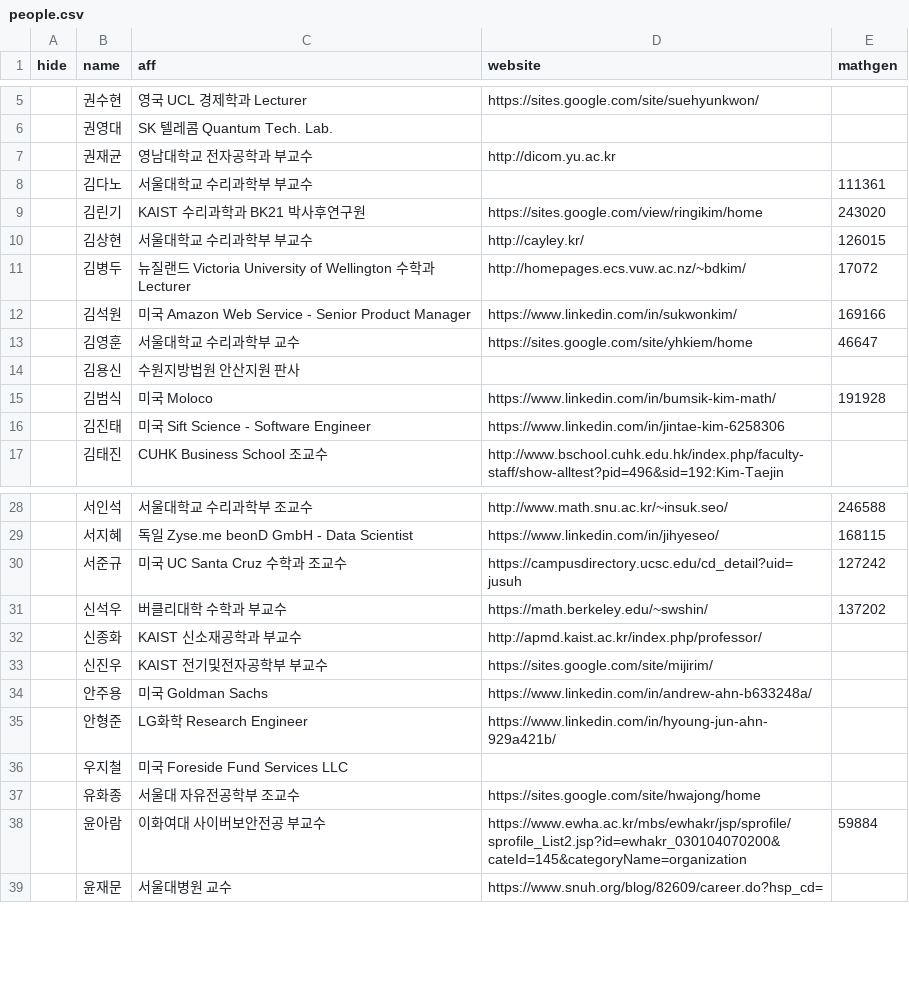
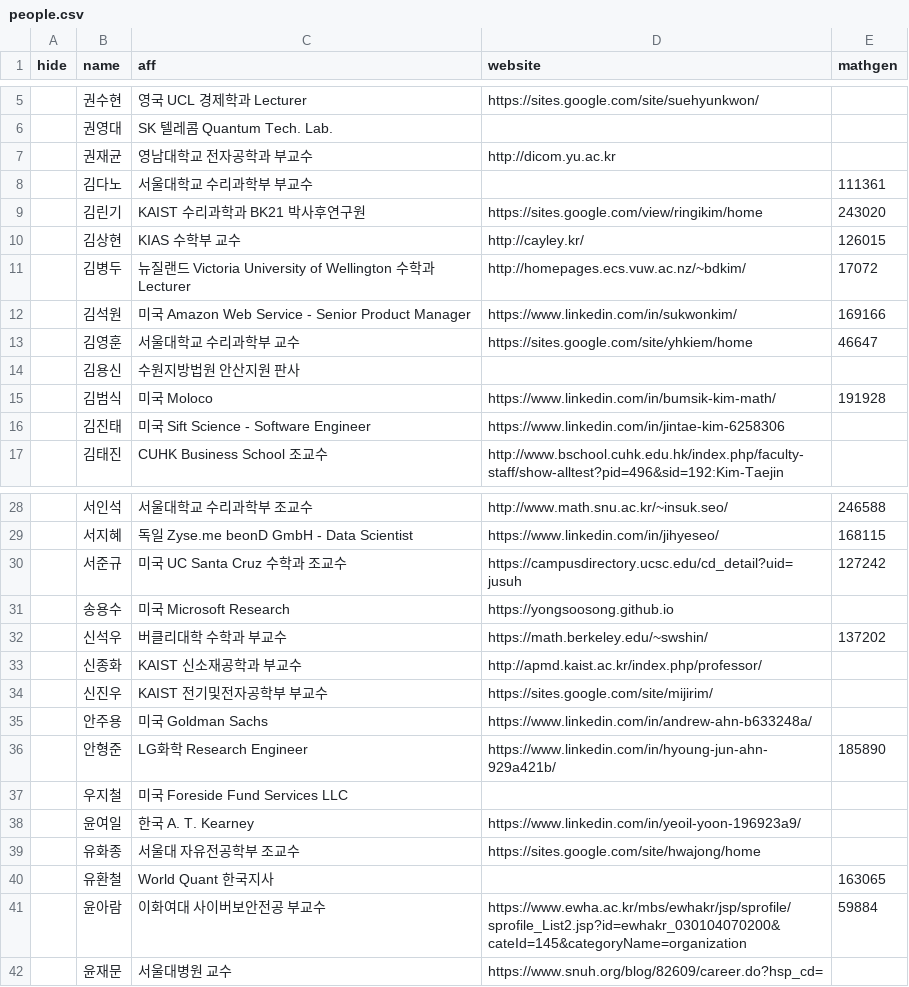
Before and after one commit to imo-korea/imo-korea.github.io, a CSV file: _data/people.csv, drawn as a sheet; only a part is shown, gaps mark what is left out.

Commit message:
More update.

```diff
--- a/_data/people.csv
+++ b/_data/people.csv
@@ -9,3 +9,3 @@ hide,name,aff,website,mathgen
 ,김린기,KAIST 수리과학과 BK21 박사후연구원,https://sites.google.com/view/ringikim/home,243020
-,김상현,서울대학교 수리과학부 부교수,http://cayley.kr/,126015
+,김상현,KIAS 수학부 교수,http://cayley.kr/,126015
 ,김병두,뉴질랜드 Victoria University of Wellington 수학과 Lecturer,http://homepages.ecs.vuw.ac.nz/~bdkim/,17072
@@ -30,2 +30,3 @@ hide,name,aff,website,mathgen
 ,서준규,미국 UC Santa Cruz 수학과 조교수,https://campusdirectory.ucsc.edu/cd_detail?uid=jusuh,127242
+,송용수,미국 Microsoft Research,https://yongsoosong.github.io,
 ,신석우,버클리대학 수학과 부교수,https://math.berkeley.edu/~swshin/,137202
@@ -34,5 +35,7 @@ hide,name,aff,website,mathgen
 ,안주용,미국 Goldman Sachs,https://www.linkedin.com/in/andrew-ahn-b633248a/,
-,안형준,LG화학 Research Engineer,https://www.linkedin.com/in/hyoung-jun-ahn-929a421b/,
+,안형준,LG화학 Research Engineer,https://www.linkedin.com/in/hyoung-jun-ahn-929a421b/,185890
 ,우지철,미국 Foreside Fund Services LLC,,
+,윤여일,한국 A. T. Kearney,https://www.linkedin.com/in/yeoil-yoon-196923a9/,
 ,유화종,서울대 자유전공학부 조교수,https://sites.google.com/site/hwajong/home,
+,유환철,World Quant 한국지사,,163065
 ,윤아람,이화여대 사이버보안전공 부교수,https://www.ewha.ac.kr/mbs/ewhakr/jsp/sprofile/sprofile_List2.jsp?id=ewhakr_030104070200&cateId=145&categoryName=organization,59884
```
